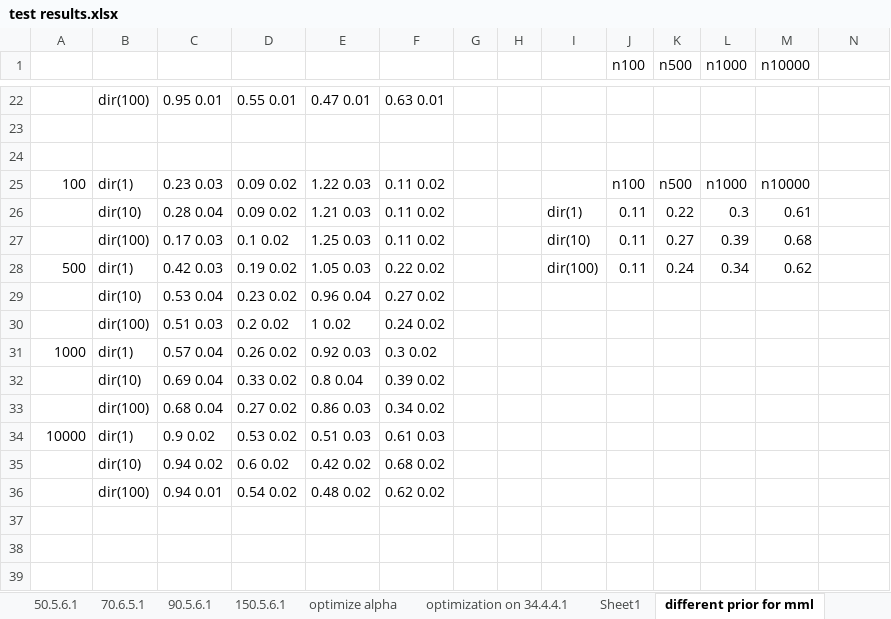
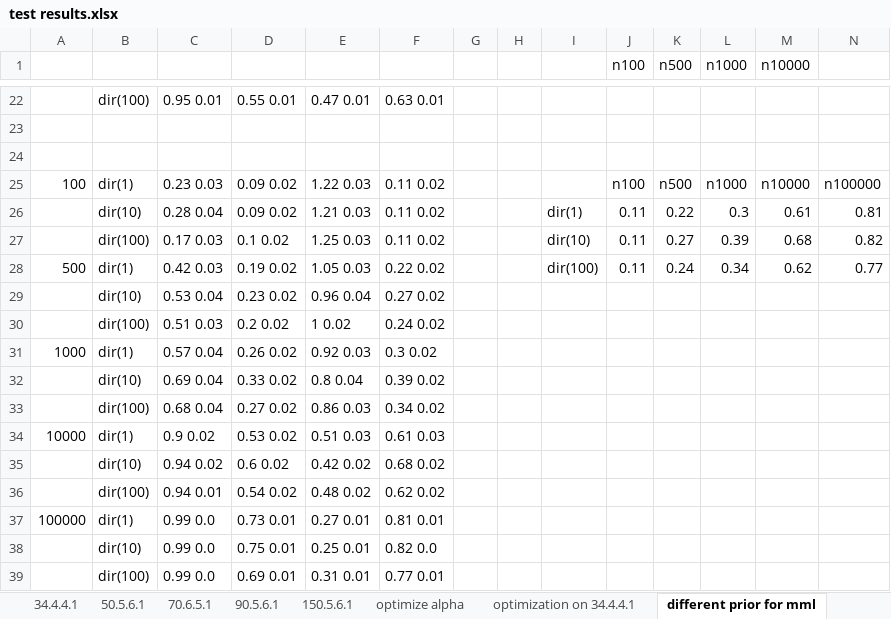
Before and after one commit to kelvinyangli/PhDProjects, an Excel workbook: RStudioProjects/mbDiscoveryR/test results.xlsx, sheet different prior for mml, drawn as a sheet; only a part is shown, gaps mark what is left out; values as stored, in another font and other column widths than the file's, no borders; charts and pictures not drawn; the diff names each change by its address in the sheet, - before the commit and + after, or states it on an @@ line.

```diff
--- a/RStudioProjects/mbDiscoveryR/test results.xlsx (sheet different prior for mml)
+++ b/RStudioProjects/mbDiscoveryR/test results.xlsx (sheet different prior for mml)
-N25: (empty)
+N25: n100000
-N26: (empty)
+N26: 0.81
-N27: (empty)
+N27: 0.82
-N28: (empty)
+N28: 0.77
+row 37: 100000 | dir(1) | 0.99 0.0 | 0.73 0.01 | 0.27 0.01 | 0.81 0.01
+row 38:  | dir(10) | 0.99 0.0 | 0.75 0.01 | 0.25 0.01 | 0.82 0.0
+row 39:  | dir(100) | 0.99 0.0 | 0.69 0.01 | 0.31 0.01 | 0.77 0.01
```
Also changed, not shown: sheet speed test, sheet 7.2.3.1, other sheet tabs, charts or pictures, 7 other files.
